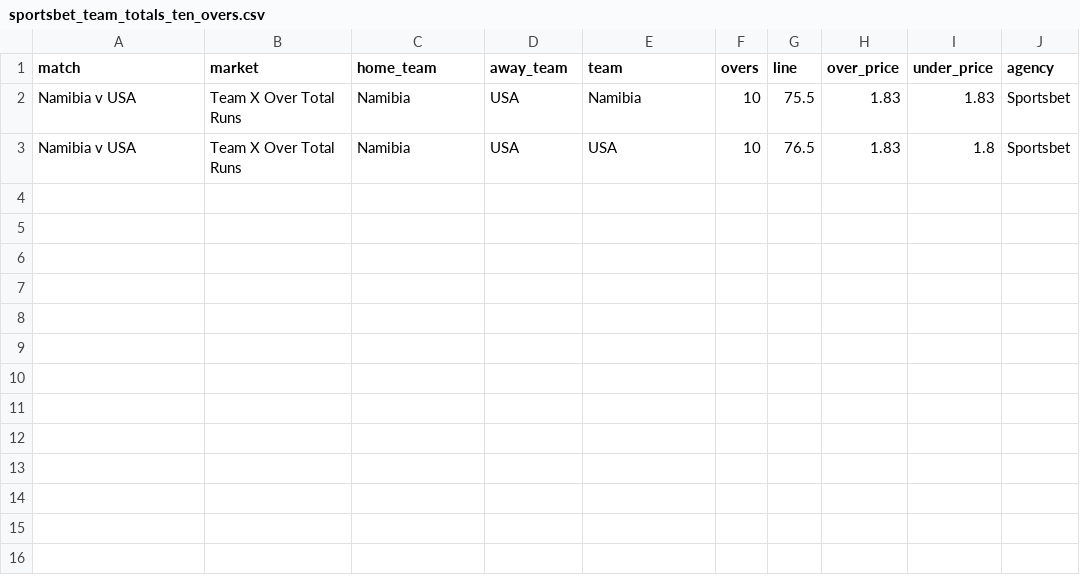
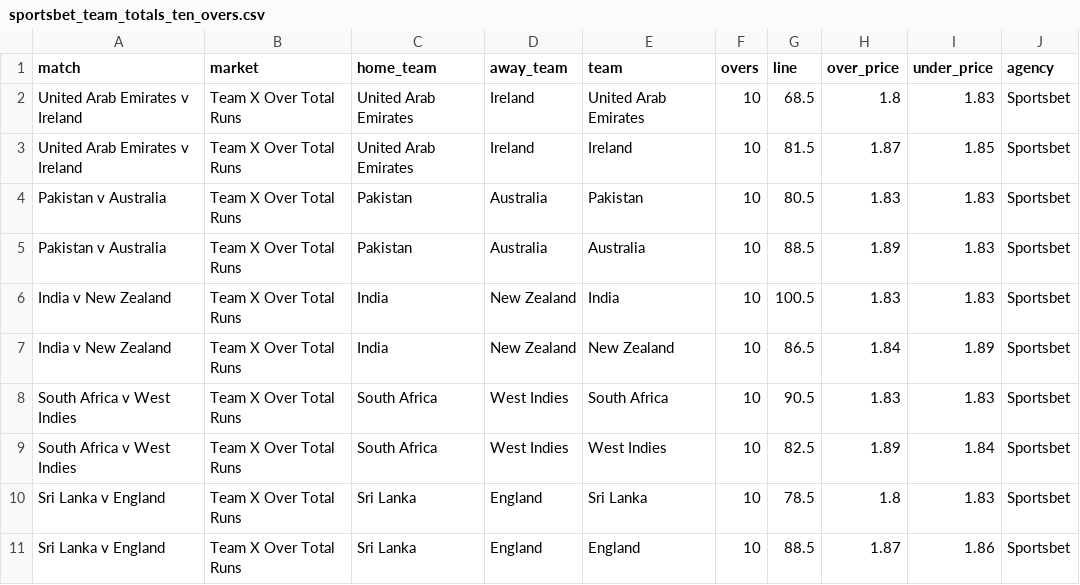
Before and after one commit to jamesbrown1417/Cricket-Analysis, a CSV file: Data/T20s/Internationals/scraped_odds/sportsbet_team_totals_ten_overs.csv, drawn as a sheet.

```diff
--- a/Data/T20s/Internationals/scraped_odds/sportsbet_team_totals_ten_overs.csv
+++ b/Data/T20s/Internationals/scraped_odds/sportsbet_team_totals_ten_overs.csv
@@ -1,3 +1,11 @@
 match,market,home_team,away_team,team,overs,line,over_price,under_price,agency
-Namibia v USA,Team X Over Total Runs,Namibia,USA,Namibia,10,75.5,1.83,1.83,Sportsbet
-Namibia v USA,Team X Over Total Runs,Namibia,USA,USA,10,76.5,1.83,1.8,Sportsbet
+United Arab Emirates v Ireland,Team X Over Total Runs,United Arab Emirates,Ireland,United Arab Emirates,10,68.5,1.8,1.83,Sportsbet
+United Arab Emirates v Ireland,Team X Over Total Runs,United Arab Emirates,Ireland,Ireland,10,81.5,1.87,1.85,Sportsbet
+Pakistan v Australia,Team X Over Total Runs,Pakistan,Australia,Pakistan,10,80.5,1.83,1.83,Sportsbet
+Pakistan v Australia,Team X Over Total Runs,Pakistan,Australia,Australia,10,88.5,1.89,1.83,Sportsbet
+India v New Zealand,Team X Over Total Runs,India,New Zealand,India,10,100.5,1.83,1.83,Sportsbet
+India v New Zealand,Team X Over Total Runs,India,New Zealand,New Zealand,10,86.5,1.84,1.89,Sportsbet
+South Africa v West Indies,Team X Over Total Runs,South Africa,West Indies,South Africa,10,90.5,1.83,1.83,Sportsbet
+South Africa v West Indies,Team X Over Total Runs,South Africa,West Indies,West Indies,10,82.5,1.89,1.84,Sportsbet
+Sri Lanka v England,Team X Over Total Runs,Sri Lanka,England,Sri Lanka,10,78.5,1.8,1.83,Sportsbet
+Sri Lanka v England,Team X Over Total Runs,Sri Lanka,England,England,10,88.5,1.87,1.86,Sportsbet
```
Also changed, not shown: Data/T20s/Internationals/scraped_odds/sportsbet_first_over_runs.csv, Data/T20s/Internationals/scraped_odds/sportsbet_player_runs.csv, 26 other files.
